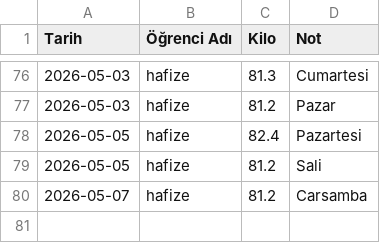
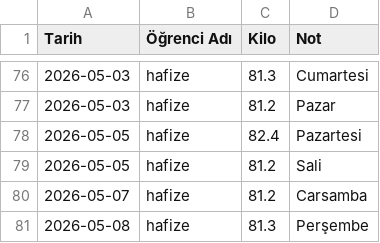
Before and after one commit to coachsahan/halil-sahan-app, a CSV file: kilo_verileri.csv, drawn as a sheet; only a part is shown, gaps mark what is left out.

Commit message:
Veri Güncelleme: 2026-05-08

```diff
--- a/kilo_verileri.csv
+++ b/kilo_verileri.csv
@@ -81 +81,2 @@ Tarih,Öğrenci Adı,Kilo,Not
 2026-05-07,hafize,81.2,Carsamba
+2026-05-08,hafize,81.3,Perşembe
```
